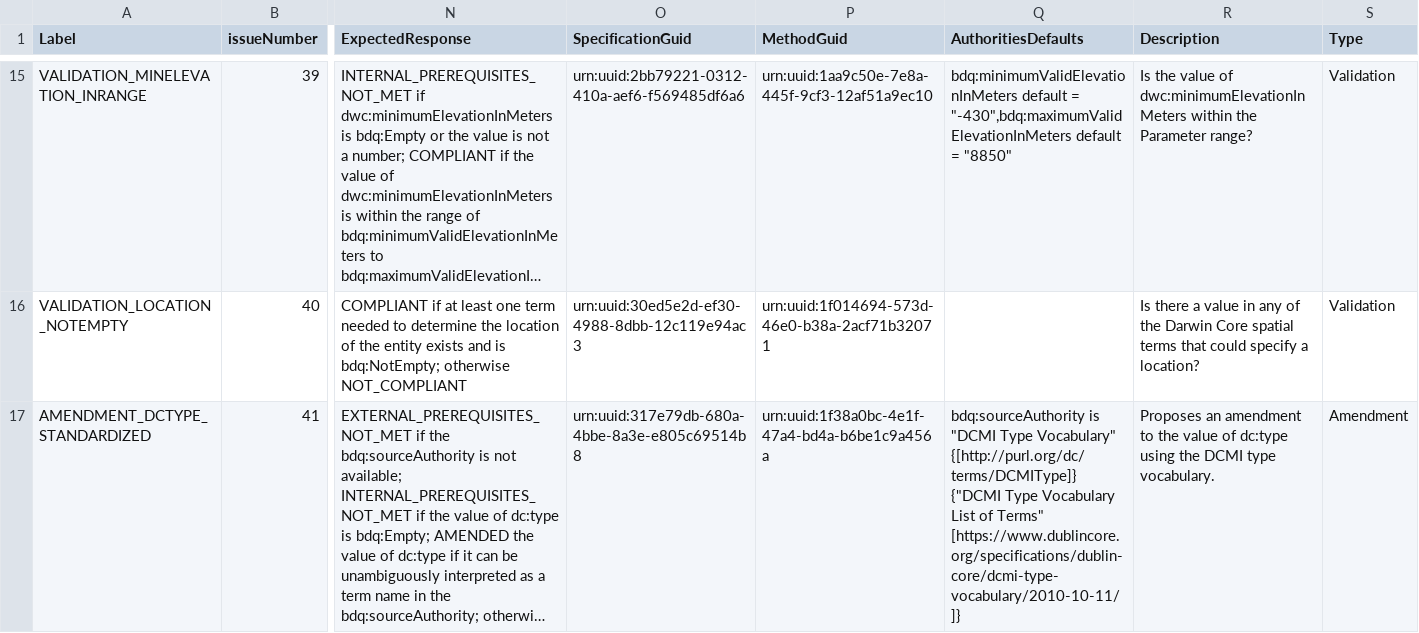
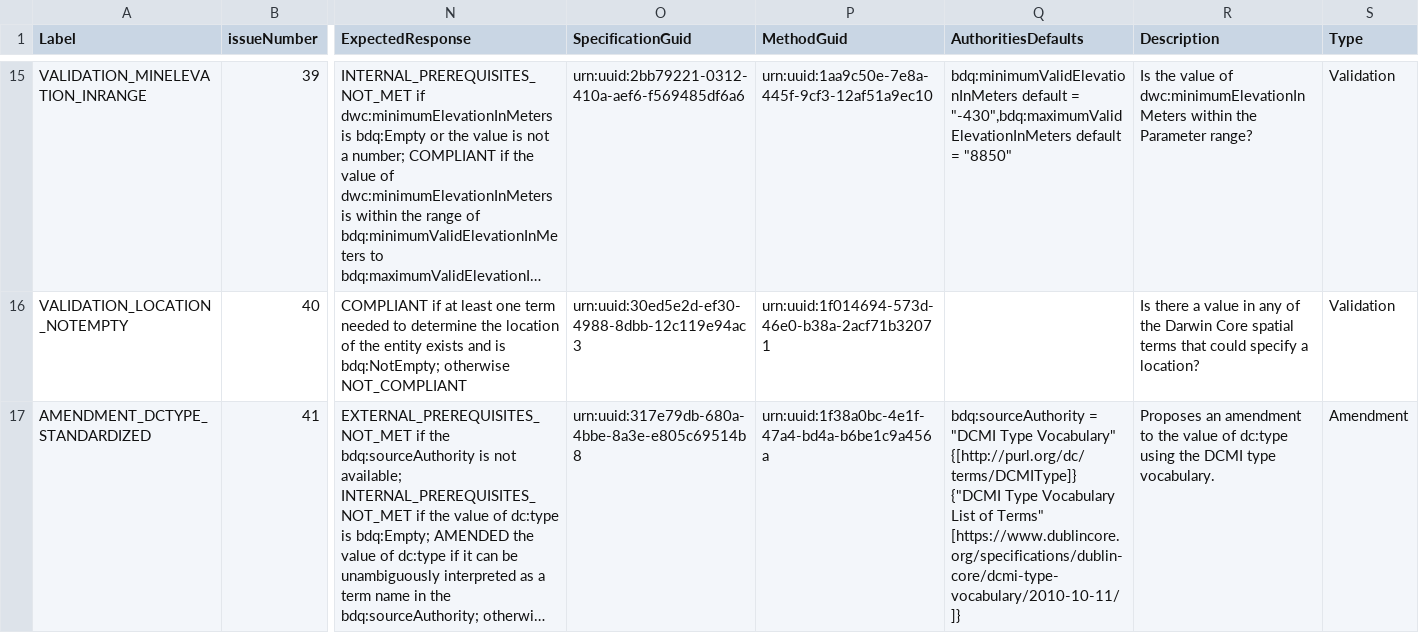
Before and after one commit to tdwg/bdq, a CSV file: tg2/_review/vocabulary/bdqtest_term_versions.csv, drawn as a sheet; only a part is shown, gaps mark what is left out; long unchanged cells end in …; the diff covers the shown part only; the diff names each change by its address in the sheet, - before the commit and + after, or states it on an @@ line.

Commit message:
Addressing typos in test CSV, correcting an instance of sourceAuthority is to sourceAuthority = and removing extraneous question mark from VALIDATION_COUNTRY_NOTEMPTY expected response addressing items 16 and 17 in #309.  Rebuilding generated documents.

```diff
--- a/tg2/_review/vocabulary/bdqtest_term_versions.csv
+++ b/tg2/_review/vocabulary/bdqtest_term_versions.csv
-Q17 (AuthoritiesDefaults): bdq:sourceAuthority is "DCMI Type…
+Q17 (AuthoritiesDefaults): bdq:sourceAuthority = "DCMI Type…
```
Also changed, not shown: 2 edited cells elsewhere in this file, tg2/core/TG2_tests.csv, 5 other files.
